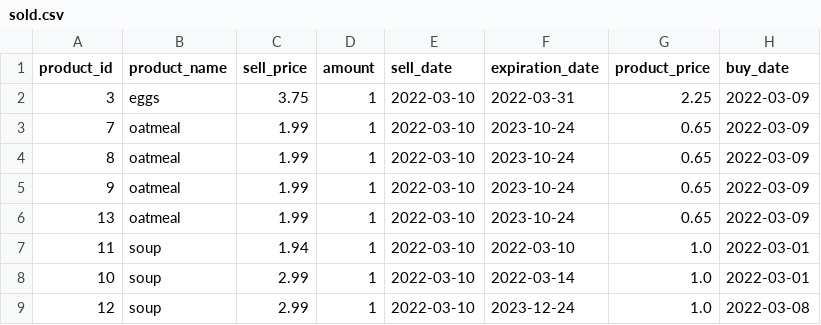
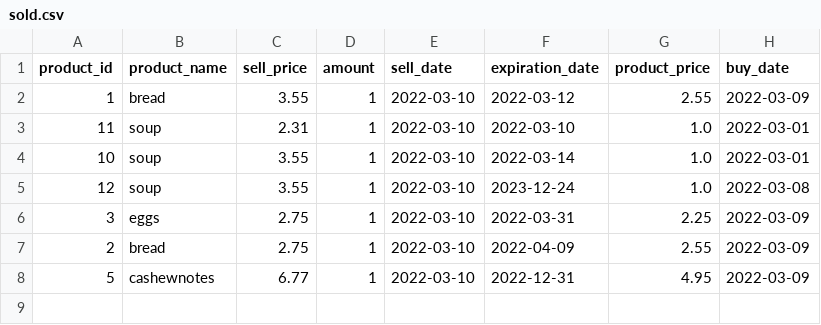
Before and after one commit to JEBesteman/jolanda_besteman_superpy, a CSV file: superpy/sold.csv, drawn as a sheet.

Commit message:
sell part with fromisoformat for better comparison date

```diff
--- a/superpy/sold.csv
+++ b/superpy/sold.csv
@@ -1,9 +1,8 @@
 product_id,product_name,sell_price,amount,sell_date,expiration_date,product_price,buy_date
-3,eggs,3.75,1,2022-03-10,2022-03-31,2.25,2022-03-09
-7,oatmeal,1.99,1,2022-03-10,2023-10-24,0.65,2022-03-09
-8,oatmeal,1.99,1,2022-03-10,2023-10-24,0.65,2022-03-09
-9,oatmeal,1.99,1,2022-03-10,2023-10-24,0.65,2022-03-09
-13,oatmeal,1.99,1,2022-03-10,2023-10-24,0.65,2022-03-09
-11,soup,1.94,1,2022-03-10,2022-03-10,1.0,2022-03-01
-10,soup,2.99,1,2022-03-10,2022-03-14,1.0,2022-03-01
-12,soup,2.99,1,2022-03-10,2023-12-24,1.0,2022-03-08
+1,bread,3.55,1,2022-03-10,2022-03-12,2.55,2022-03-09
+11,soup,2.31,1,2022-03-10,2022-03-10,1.0,2022-03-01
+10,soup,3.55,1,2022-03-10,2022-03-14,1.0,2022-03-01
+12,soup,3.55,1,2022-03-10,2023-12-24,1.0,2022-03-08
+3,eggs,2.75,1,2022-03-10,2022-03-31,2.25,2022-03-09
+2,bread,2.75,1,2022-03-10,2022-04-09,2.55,2022-03-09
+5,cashewnotes,6.77,1,2022-03-10,2022-12-31,4.95,2022-03-09
```
Also changed, not shown: 4 other files.
